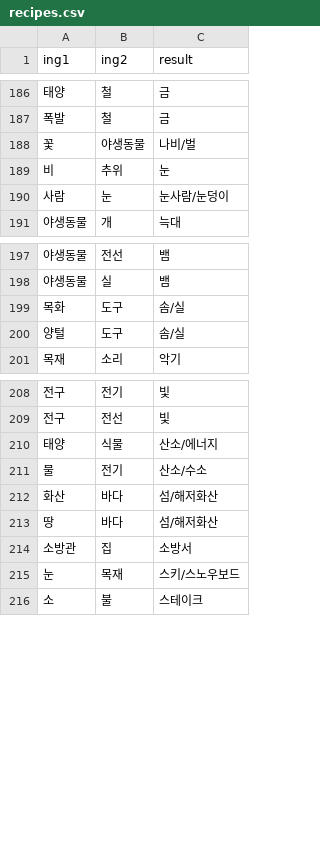
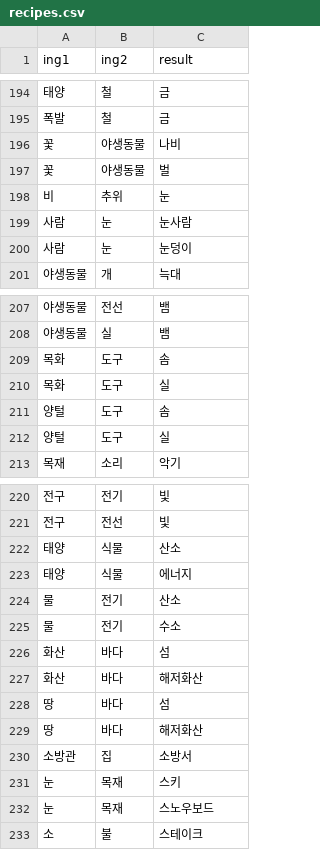
Before and after one commit to qnd101/SujunDiscordBot, a CSV file: recipes.csv, drawn as a sheet; only a part is shown, gaps mark what is left out; the diff covers the shown part only.

```diff
--- a/recipes.csv
+++ b/recipes.csv
@@ -187,5 +195,7 @@
 폭발,철,금
-꽃,야생동물,나비/벌
+꽃,야생동물,나비
+꽃,야생동물,벌
 비,추위,눈
-사람,눈,눈사람/눈덩이
+사람,눈,눈사람
+사람,눈,눈덩이
 야생동물,개,늑대
@@ -198,4 +208,6 @@
 야생동물,실,뱀
-목화,도구,솜/실
-양털,도구,솜/실
+목화,도구,솜
+목화,도구,실
+양털,도구,솜
+양털,도구,실
 목재,소리,악기
@@ -209,8 +221,13 @@
 전구,전선,빛
-태양,식물,산소/에너지
-물,전기,산소/수소
-화산,바다,섬/해저화산
-땅,바다,섬/해저화산
+태양,식물,산소
+태양,식물,에너지
+물,전기,산소
+물,전기,수소
+화산,바다,섬
+화산,바다,해저화산
+땅,바다,섬
+땅,바다,해저화산
 소방관,집,소방서
-눈,목재,스키/스노우보드
+눈,목재,스키
+눈,목재,스노우보드
 소,불,스테이크
```
Also changed, not shown: 22 added rows and 20 edited cells elsewhere in this file, 3 other files.
